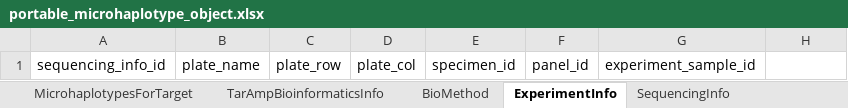
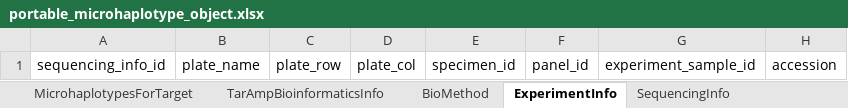
Before and after one commit to PlasmoGenEpi/portable-microhaplotype-object, an Excel workbook: project/excel/portable_microhaplotype_object.xlsx, sheet ExperimentInfo, drawn as a sheet; values as stored, in another font and other column widths than the file's, no borders; the diff names each change by its address in the sheet, - before the commit and + after, or states it on an @@ line.

```diff
--- a/project/excel/portable_microhaplotype_object.xlsx (sheet ExperimentInfo)
+++ b/project/excel/portable_microhaplotype_object.xlsx (sheet ExperimentInfo)
-H1: (empty)
+H1: accession
```
Also changed, not shown: sheet SpecimenInfo, sheet PrimerInfo, sheet PortableMicrohaplotypeObject, 11 other files.
